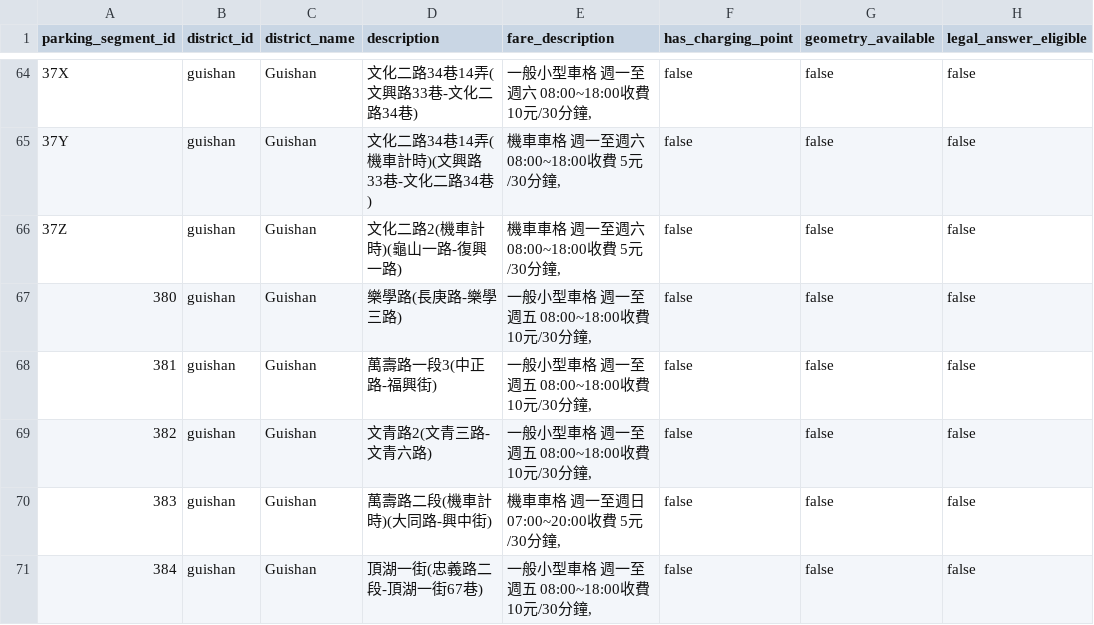
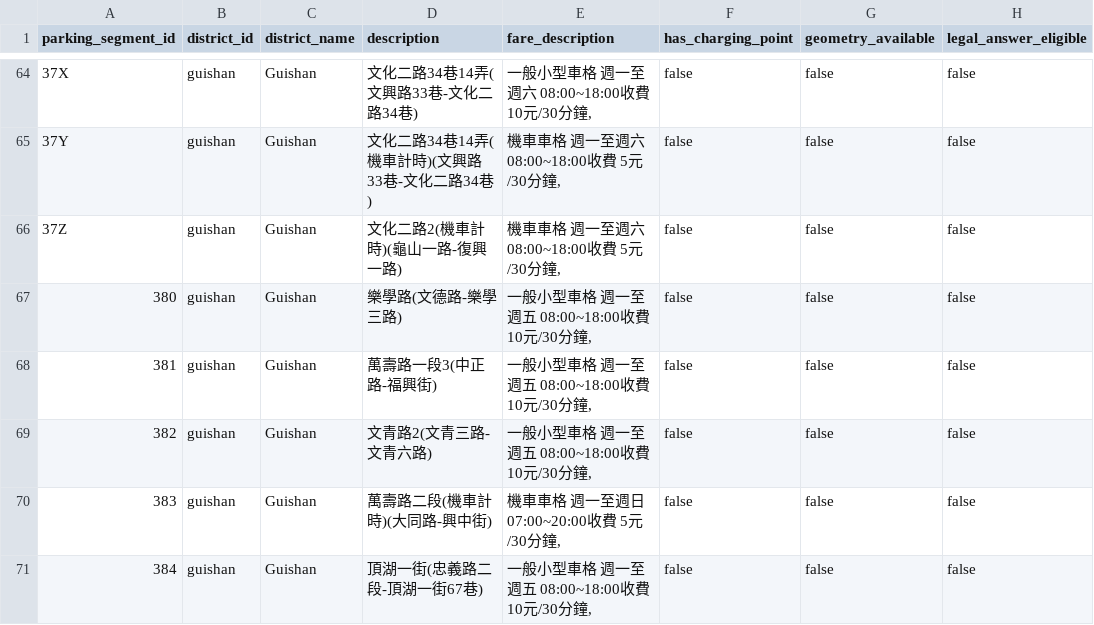
Before and after one commit to zx05211314/ParkKing, a CSV file: review-evidence/taoyuan/guishan-paid-curb-review.csv, drawn as a sheet; only a part is shown, gaps mark what is left out; the diff names each change by its address in the sheet, - before the commit and + after, or states it on an @@ line.

Commit message:
Resolve Guishan Taoyuan source drift (#140)
* Resolve Guishan Taoyuan source drift

* Canonicalize runtime reference hashes

```diff
--- a/review-evidence/taoyuan/guishan-paid-curb-review.csv
+++ b/review-evidence/taoyuan/guishan-paid-curb-review.csv
-D67 (description): 樂學路(長庚路-樂學三路)
+D67 (description): 樂學路(文德路-樂學三路)
```
Also changed, not shown: 22 other files.
